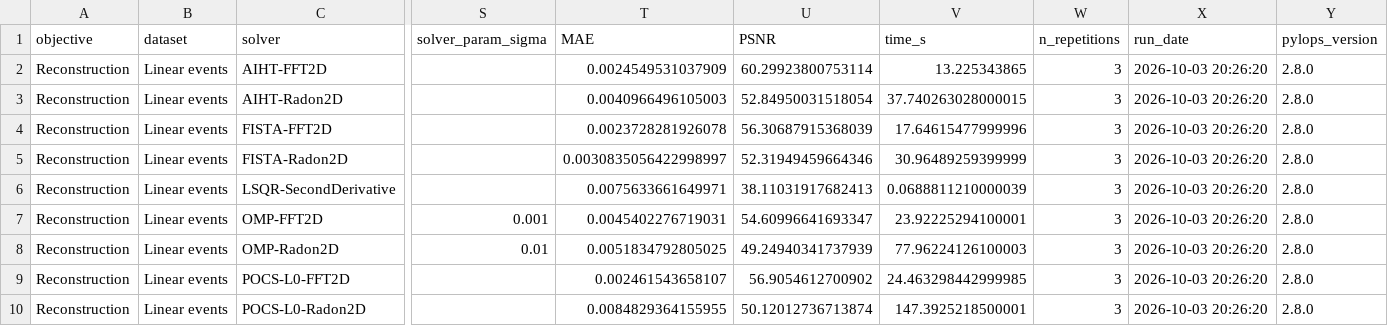
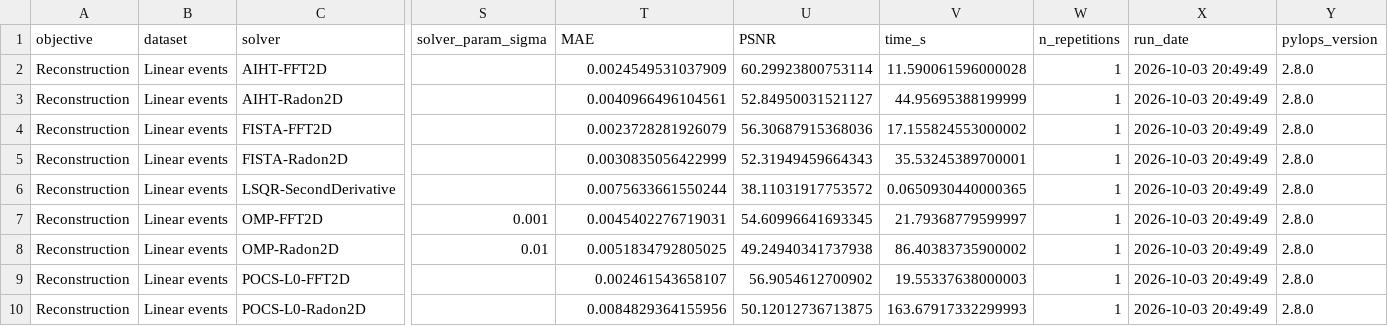
Before and after one commit to PyLops/pylops-benchmarks, a CSV file: results/seismic_interpolation.csv, drawn as a sheet; only a part is shown, gaps mark what is left out; the diff names each change by its address in the sheet, - before the commit and + after, or states it on an @@ line.

```diff
--- a/results/seismic_interpolation.csv
+++ b/results/seismic_interpolation.csv
-V2 (time_s): 13.225343865
+V2 (time_s): 11.590061596000028
-W2:W10 (n_repetitions): 3
+W2:W10 (n_repetitions): 1
-X2:X10 (run_date): 2026-10-03 20:26:20
+X2:X10 (run_date): 2026-10-03 20:49:49
-T3 (MAE): 0.0040966496105003
+T3 (MAE): 0.0040966496104561
-U3 (PSNR): 52.84950031518054
+U3 (PSNR): 52.84950031521127
-V3 (time_s): 37.740263028000015
+V3 (time_s): 44.95695388199999
-T4 (MAE): 0.0023728281926078
+T4 (MAE): 0.0023728281926079
-U4 (PSNR): 56.30687915368039
+U4 (PSNR): 56.30687915368036
-V4 (time_s): 17.64615477999996
+V4 (time_s): 17.155824553000002
-T5 (MAE): 0.0030835056422998997
+T5 (MAE): 0.0030835056422999
-U5 (PSNR): 52.31949459664346
+U5 (PSNR): 52.31949459664343
-V5 (time_s): 30.96489259399999
+V5 (time_s): 35.53245389700001
-T6 (MAE): 0.0075633661649971
+T6 (MAE): 0.0075633661550244
-U6 (PSNR): 38.11031917682413
+U6 (PSNR): 38.11031917753572
-V6 (time_s): 0.0688811210000039
+V6 (time_s): 0.0650930440000365
-U7 (PSNR): 54.60996641693347
+U7 (PSNR): 54.60996641693345
-V7 (time_s): 23.92225294100001
+V7 (time_s): 21.79368779599997
-U8 (PSNR): 49.24940341737939
+U8 (PSNR): 49.24940341737938
-V8 (time_s): 77.96224126100003
+V8 (time_s): 86.40383735900002
-V9 (time_s): 24.463298442999985
+V9 (time_s): 19.55337638000003
-T10 (MAE): 0.0084829364155955
+T10 (MAE): 0.0084829364155956
-U10 (PSNR): 50.12012736713874
+U10 (PSNR): 50.12012736713875
-V10 (time_s): 147.3925218500001
+V10 (time_s): 163.67917332299993
```
Also changed, not shown: results/seismic_deblending.csv.
